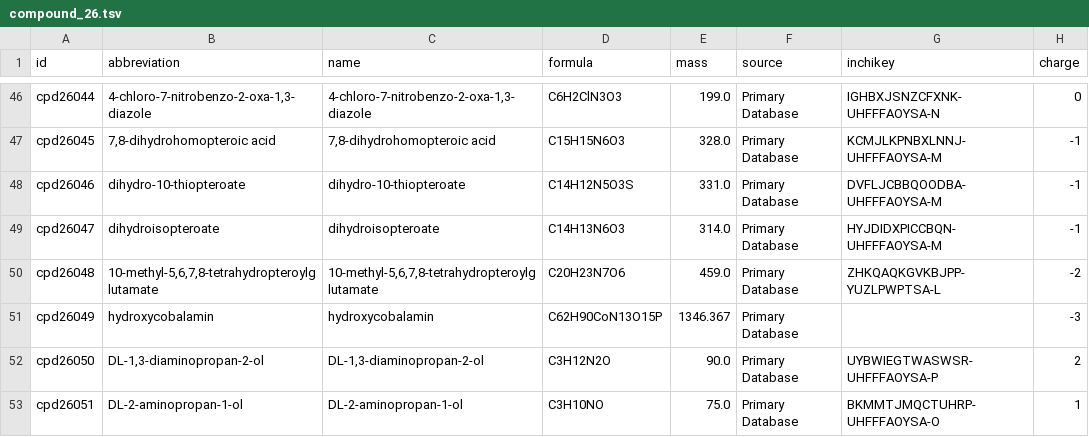
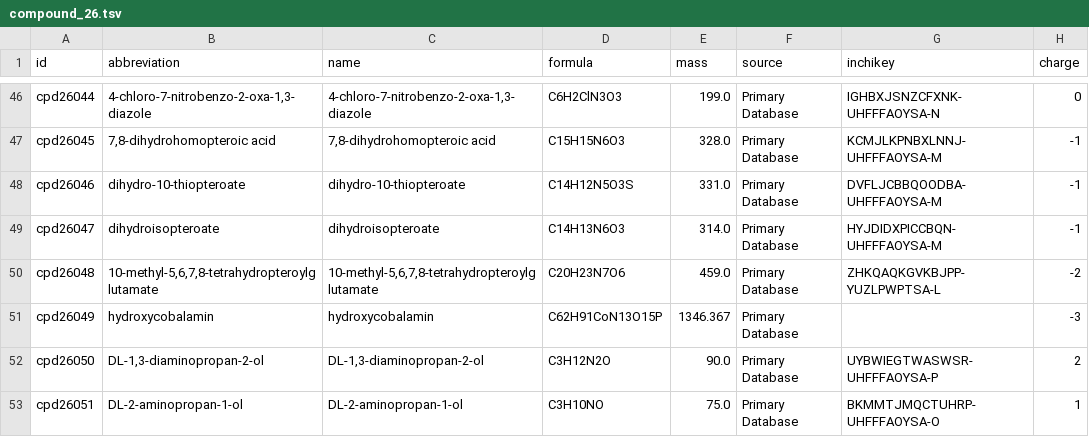
Before and after one commit to ModelSEED/ModelSEEDDatabase, a TSV file: Biochemistry/compound_26.tsv, drawn as a sheet; only a part is shown, gaps mark what is left out; the diff names each change by its address in the sheet, - before the commit and + after, or states it on an @@ line.

```diff
--- a/Biochemistry/compound_26.tsv
+++ b/Biochemistry/compound_26.tsv
-D51 (formula): C62H90CoN13O15P
+D51 (formula): C62H91CoN13O15P
```
Also changed, not shown: Biochemistry/compound_22.tsv, Biochemistry/compound_23.tsv, 12 other files.
